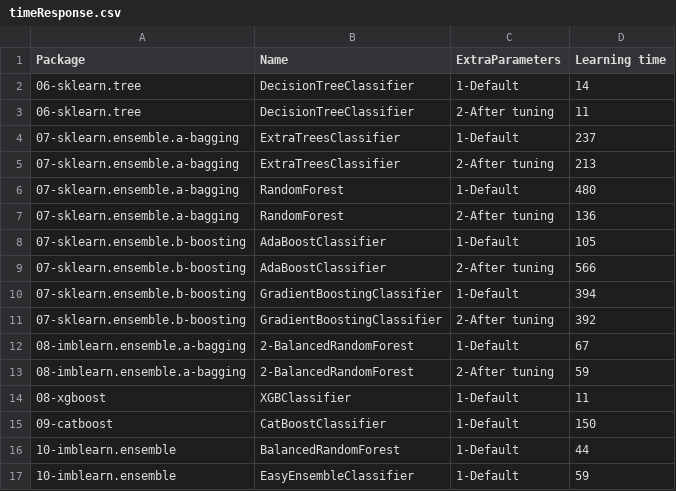
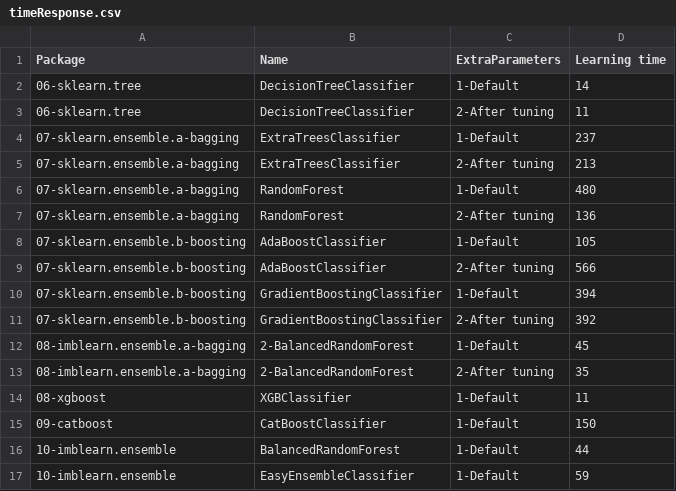
Before and after one commit to franck-benault/creditCardFraudDetection, a CSV file: data/results/timeResponse.csv, drawn as a sheet.

```diff
--- a/data/results/timeResponse.csv
+++ b/data/results/timeResponse.csv
@@ -11,4 +11,4 @@ Package,Name,ExtraParameters,Learning time
 07-sklearn.ensemble.b-boosting,GradientBoostingClassifier,2-After tuning,392
-08-imblearn.ensemble.a-bagging,2-BalancedRandomForest,1-Default,67
-08-imblearn.ensemble.a-bagging,2-BalancedRandomForest,2-After tuning,59
+08-imblearn.ensemble.a-bagging,2-BalancedRandomForest,1-Default,45
+08-imblearn.ensemble.a-bagging,2-BalancedRandomForest,2-After tuning,35
 08-xgboost,XGBClassifier,1-Default,11
```
Also changed, not shown: data/results/hyperparameterConfigResult.csv, data/results/performanceNextDays.csv, 3 other files.
